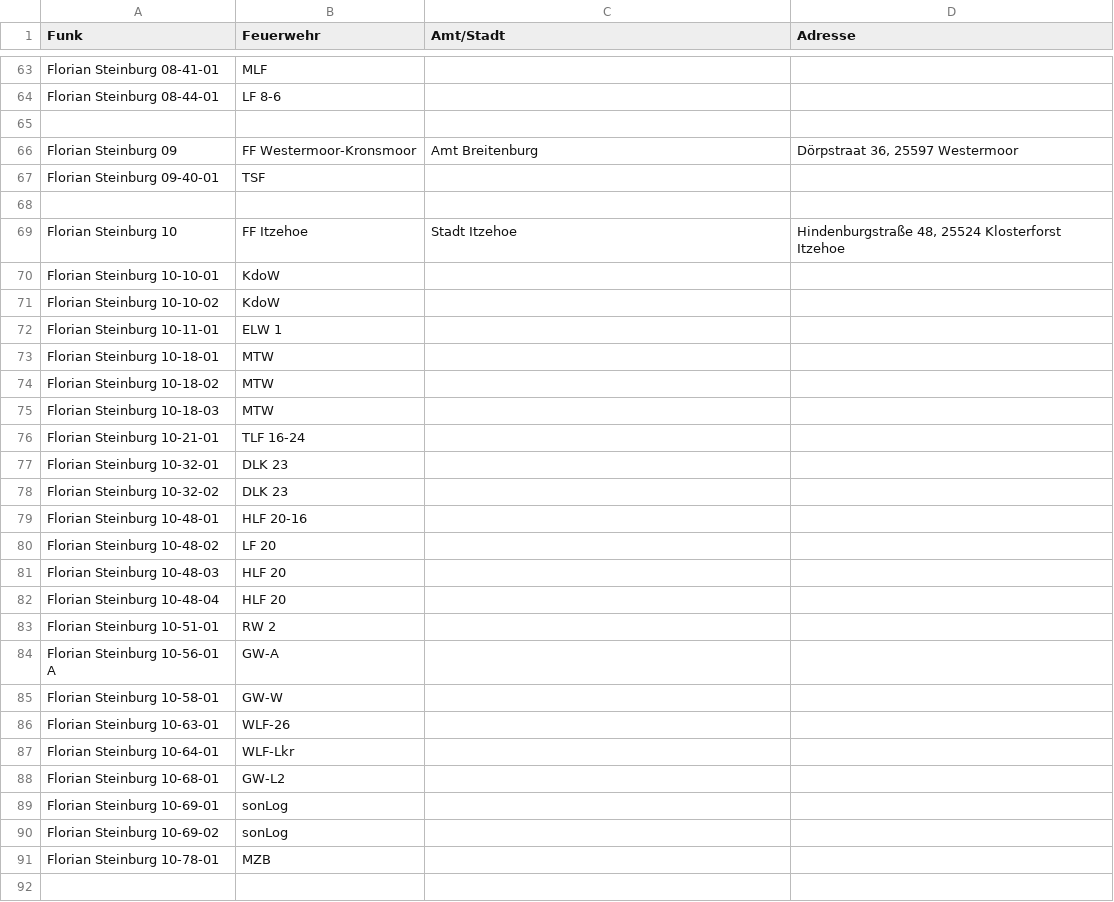
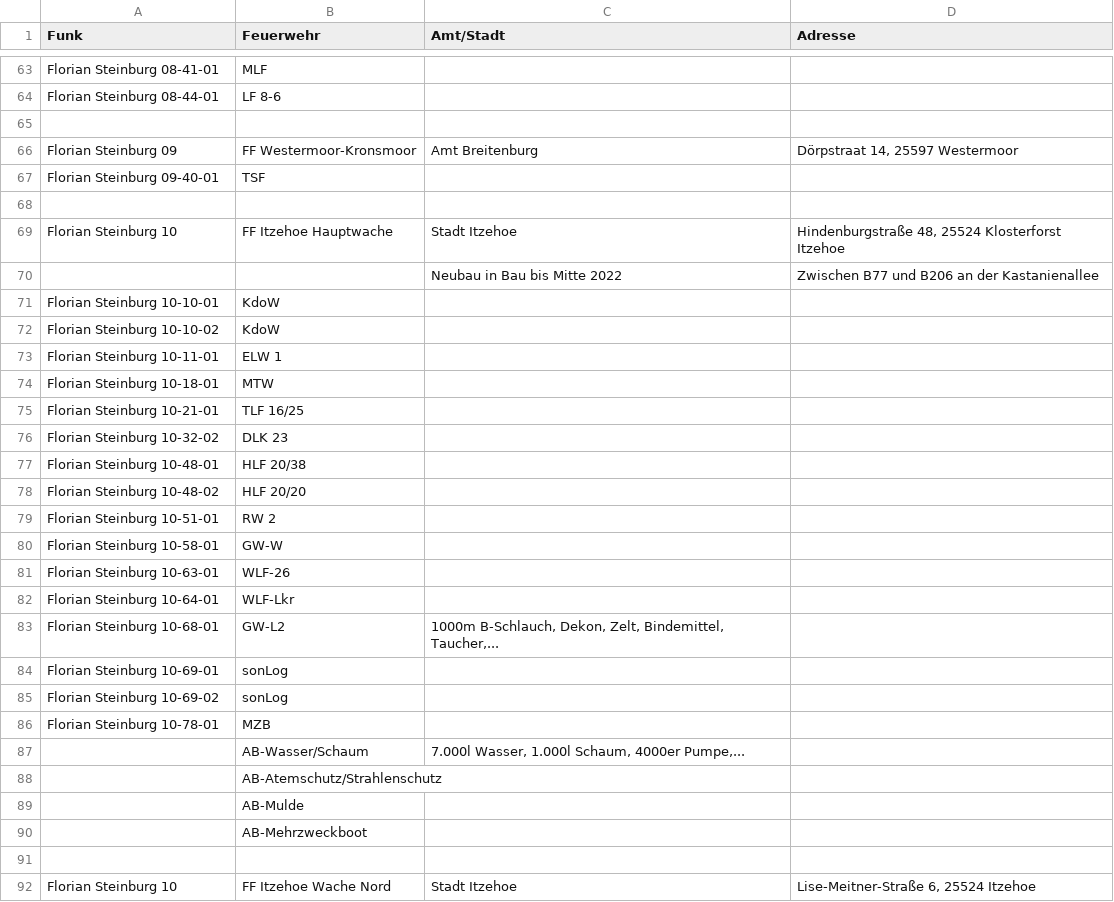
Before and after one commit to mnai/LSS-Fahrzeuglisten, a TSV file: Schleswig-Holstein/Steinburg (IZ)/FF_Steinburg.tsv, drawn as a sheet; only a part is shown, gaps mark what is left out; the shorter side is filled out with more unchanged rows; the diff covers the shown part only.

Commit message:
SH > IZ > Korrekturen FF Kreis Steinburg (#143)

```diff
--- a/Schleswig-Holstein/Steinburg (IZ)/FF_Steinburg.tsv
+++ b/Schleswig-Holstein/Steinburg (IZ)/FF_Steinburg.tsv
@@ -65,6 +65,7 @@ Florian Steinburg 08-44-01	LF 8-6
 			
-Florian Steinburg 09	FF Westermoor-Kronsmoor	Amt Breitenburg	Dörpstraat 36, 25597 Westermoor
+Florian Steinburg 09	FF Westermoor-Kronsmoor	Amt Breitenburg	Dörpstraat 14, 25597 Westermoor
 Florian Steinburg 09-40-01	TSF		
 			
-Florian Steinburg 10	FF Itzehoe	Stadt Itzehoe	Hindenburgstraße 48, 25524 Klosterforst Itzehoe
+Florian Steinburg 10	FF Itzehoe Hauptwache	Stadt Itzehoe	Hindenburgstraße 48, 25524 Klosterforst Itzehoe
+		Neubau in Bau bis Mitte 2022	Zwischen B77 und B206 an der Kastanienallee
 Florian Steinburg 10-10-01	KdoW		
@@ -73,13 +74,7 @@ Florian Steinburg 10-11-01	ELW 1
 Florian Steinburg 10-18-01	MTW		
-Florian Steinburg 10-18-02	MTW		
-Florian Steinburg 10-18-03	MTW		
-Florian Steinburg 10-21-01	TLF 16-24		
-Florian Steinburg 10-32-01	DLK 23		
+Florian Steinburg 10-21-01	TLF 16/25		
 Florian Steinburg 10-32-02	DLK 23		
-Florian Steinburg 10-48-01	HLF 20-16		
-Florian Steinburg 10-48-02	LF 20		
-Florian Steinburg 10-48-03	HLF 20		
-Florian Steinburg 10-48-04	HLF 20		
+Florian Steinburg 10-48-01	HLF 20/38		
+Florian Steinburg 10-48-02	HLF 20/20		
 Florian Steinburg 10-51-01	RW 2		
-Florian Steinburg 10-56-01 A	GW-A		
 Florian Steinburg 10-58-01	GW-W		
@@ -87,3 +82,3 @@ Florian Steinburg 10-63-01	WLF-26
 Florian Steinburg 10-64-01	WLF-Lkr		
-Florian Steinburg 10-68-01	GW-L2		
+Florian Steinburg 10-68-01	GW-L2	1000m B-Schlauch, Dekon, Zelt, Bindemittel, Taucher,...	
 Florian Steinburg 10-69-01	sonLog		
@@ -91 +86,7 @@ Florian Steinburg 10-69-02	sonLog
 Florian Steinburg 10-78-01	MZB		
+	AB-Wasser/Schaum	7.000l Wasser, 1.000l Schaum, 4000er Pumpe,...	
+	AB-Atemschutz/Strahlenschutz		
+	AB-Mulde		
+	AB-Mehrzweckboot		
+			
+Florian Steinburg 10	FF Itzehoe Wache Nord	Stadt Itzehoe	Lise-Meitner-Straße 6, 25524 Itzehoe
```
Also changed, not shown: 3 added rows and 6 edited cells elsewhere in this file.
